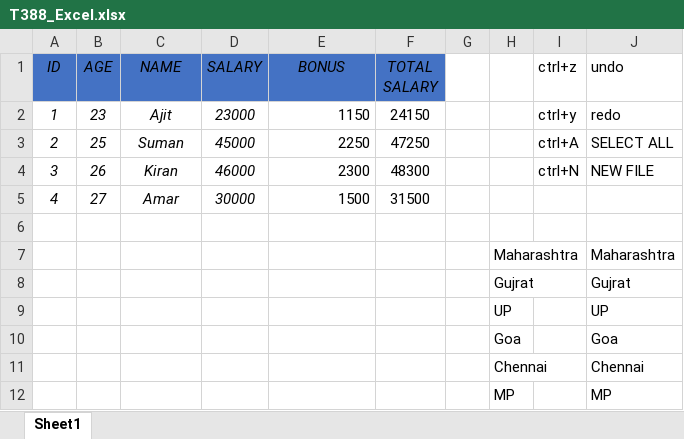
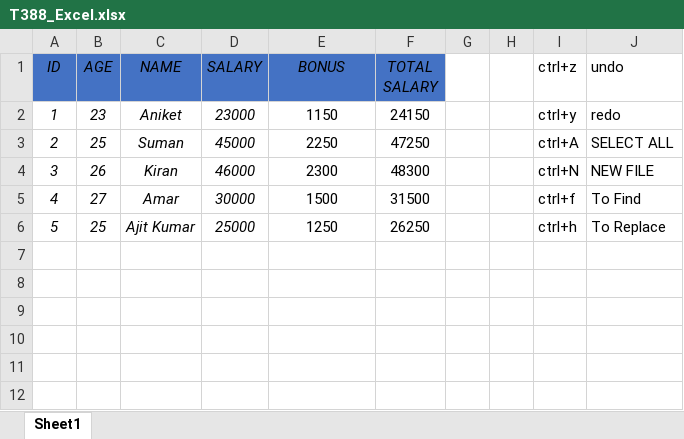
Before and after one commit to SujalIngale05/T388_EXCEL, an Excel workbook: T388_Excel.xlsx, sheet Sheet1, drawn as a sheet; values as stored, in another font and other column widths than the file's, no borders; removed rows and columns are numbered as before the commit, all else as after; the diff names each change by its address in the sheet, - before the commit and + after, or states it on an @@ line.

```diff
--- a/T388_Excel.xlsx (sheet Sheet1)
+++ b/T388_Excel.xlsx (sheet Sheet1)
-C2 (NAME): Ajit
+C2 (NAME): Aniket
-E2:E5 alignment: right
+E2:E5 alignment: center
-I5 (ctrl+z): (empty)
+I5 (ctrl+z): ctrl+f
-J5 (undo): (empty)
+J5 (undo): To Find
-row 6: (empty)
+row 6: 5 | 25 | Ajit Kumar | 25000 | 1250 | 26250 |  |  | ctrl+h | To Replace
-row 7:  |  |  |  |  |  |  | Maharashtra |  | Maharashtra
-row 8:  |  |  |  |  |  |  | Gujrat |  | Gujrat
-row 9:  |  |  |  |  |  |  | UP |  | UP
-row 10:  |  |  |  |  |  |  | Goa |  | Goa
-row 11:  |  |  |  |  |  |  | Chennai |  | Chennai
-row 12:  |  |  |  |  |  |  | MP |  | MP
```
Also changed, not shown: 2 other files.
